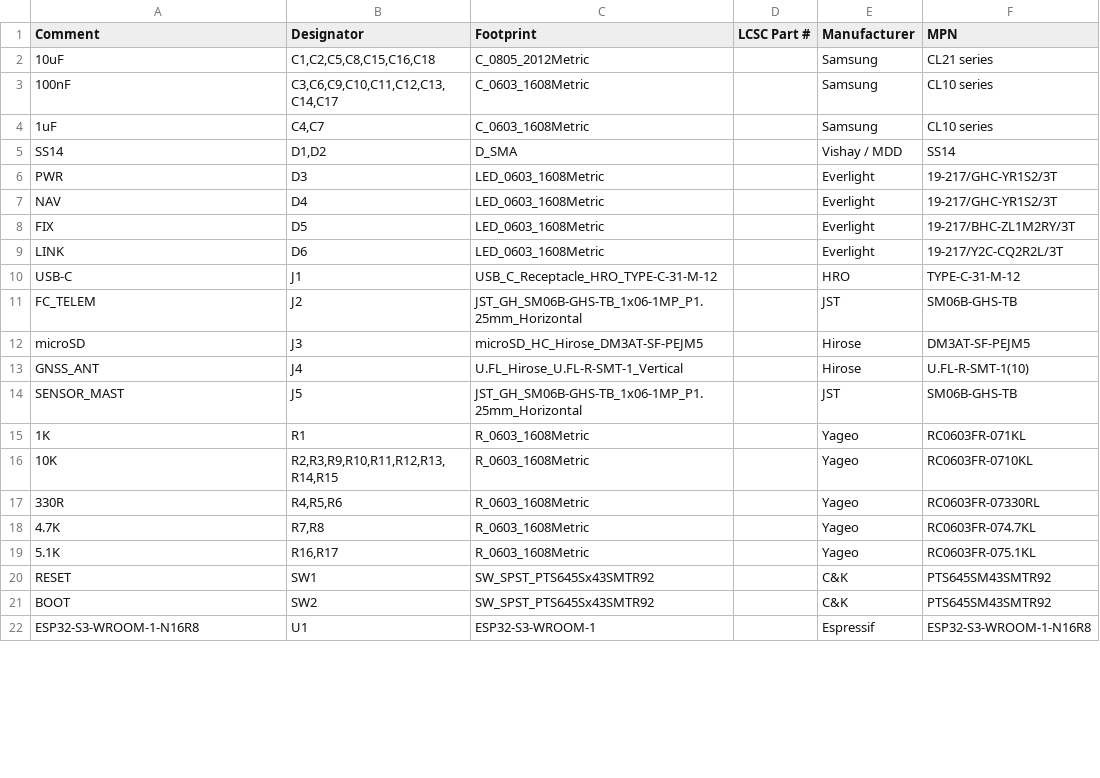
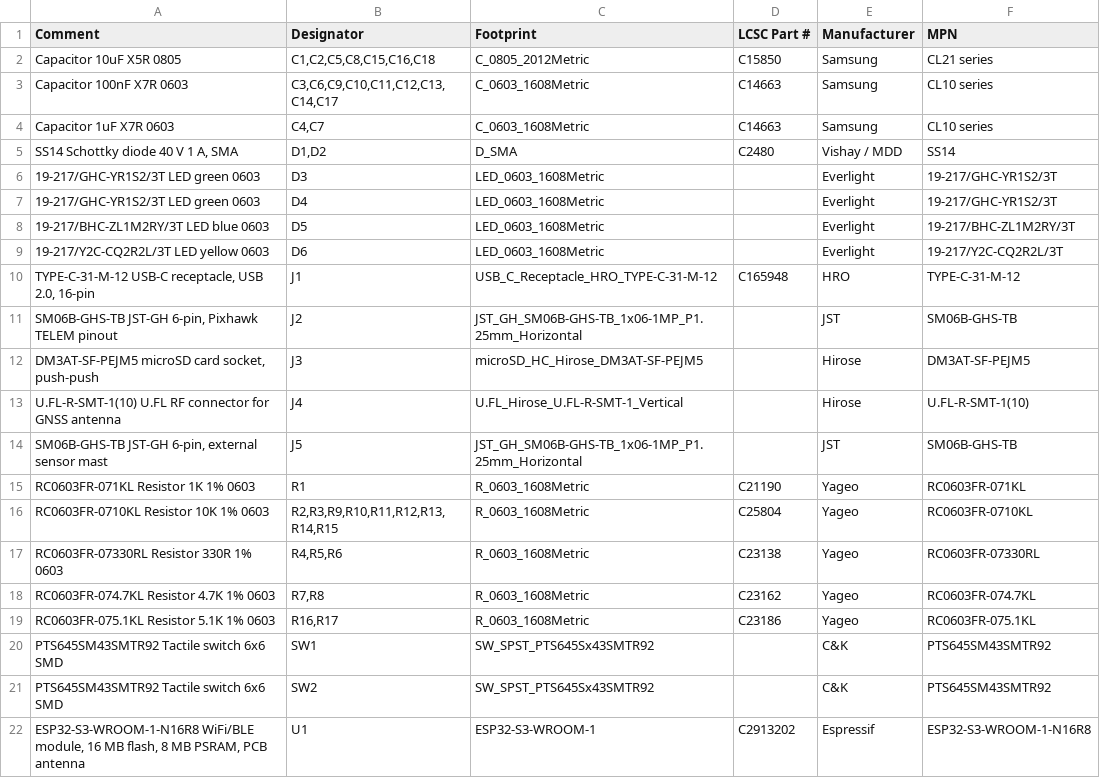
Before and after one commit to ajisrawi/dronemagnav, a CSV file: hardware/dronemagnav/fab/dronemagnav-bom-jlcpcb.csv, drawn as a sheet; only a part is shown; the diff covers the shown part only.

```diff
--- a/hardware/dronemagnav/fab/dronemagnav-bom-jlcpcb.csv
+++ b/hardware/dronemagnav/fab/dronemagnav-bom-jlcpcb.csv
@@ -1,22 +1,22 @@
 Comment,Designator,Footprint,LCSC Part #,Manufacturer,MPN
-10uF,"C1,C2,C5,C8,C15,C16,C18",C_0805_2012Metric,,Samsung,CL21 series
-100nF,"C3,C6,C9,C10,C11,C12,C13,C14,C17",C_0603_1608Metric,,Samsung,CL10 series
-1uF,"C4,C7",C_0603_1608Metric,,Samsung,CL10 series
-SS14,"D1,D2",D_SMA,,Vishay / MDD,SS14
-PWR,D3,LED_0603_1608Metric,,Everlight,19-217/GHC-YR1S2/3T
-NAV,D4,LED_0603_1608Metric,,Everlight,19-217/GHC-YR1S2/3T
-FIX,D5,LED_0603_1608Metric,,Everlight,19-217/BHC-ZL1M2RY/3T
-LINK,D6,LED_0603_1608Metric,,Everlight,19-217/Y2C-CQ2R2L/3T
-USB-C,J1,USB_C_Receptacle_HRO_TYPE-C-31-M-12,,HRO,TYPE-C-31-M-12
-FC_TELEM,J2,JST_GH_SM06B-GHS-TB_1x06-1MP_P1.25mm_Horizontal,,JST,SM06B-GHS-TB
-microSD,J3,microSD_HC_Hirose_DM3AT-SF-PEJM5,,Hirose,DM3AT-SF-PEJM5
-GNSS_ANT,J4,U.FL_Hirose_U.FL-R-SMT-1_Vertical,,Hirose,U.FL-R-SMT-1(10)
-SENSOR_MAST,J5,JST_GH_SM06B-GHS-TB_1x06-1MP_P1.25mm_Horizontal,,JST,SM06B-GHS-TB
-1K,R1,R_0603_1608Metric,,Yageo,RC0603FR-071KL
-10K,"R2,R3,R9,R10,R11,R12,R13,R14,R15",R_0603_1608Metric,,Yageo,RC0603FR-0710KL
-330R,"R4,R5,R6",R_0603_1608Metric,,Yageo,RC0603FR-07330RL
-4.7K,"R7,R8",R_0603_1608Metric,,Yageo,RC0603FR-074.7KL
-5.1K,"R16,R17",R_0603_1608Metric,,Yageo,RC0603FR-075.1KL
-RESET,SW1,SW_SPST_PTS645Sx43SMTR92,,C&K,PTS645SM43SMTR92
-BOOT,SW2,SW_SPST_PTS645Sx43SMTR92,,C&K,PTS645SM43SMTR92
-ESP32-S3-WROOM-1-N16R8,U1,ESP32-S3-WROOM-1,,Espressif,ESP32-S3-WROOM-1-N16R8
+Capacitor 10uF X5R 0805,"C1,C2,C5,C8,C15,C16,C18",C_0805_2012Metric,C15850,Samsung,CL21 series
+Capacitor 100nF X7R 0603,"C3,C6,C9,C10,C11,C12,C13,C14,C17",C_0603_1608Metric,C14663,Samsung,CL10 series
+Capacitor 1uF X7R 0603,"C4,C7",C_0603_1608Metric,C14663,Samsung,CL10 series
+"SS14 Schottky diode 40 V 1 A, SMA","D1,D2",D_SMA,C2480,Vishay / MDD,SS14
+19-217/GHC-YR1S2/3T LED green 0603,D3,LED_0603_1608Metric,,Everlight,19-217/GHC-YR1S2/3T
+19-217/GHC-YR1S2/3T LED green 0603,D4,LED_0603_1608Metric,,Everlight,19-217/GHC-YR1S2/3T
+19-217/BHC-ZL1M2RY/3T LED blue 0603,D5,LED_0603_1608Metric,,Everlight,19-217/BHC-ZL1M2RY/3T
+19-217/Y2C-CQ2R2L/3T LED yellow 0603,D6,LED_0603_1608Metric,,Everlight,19-217/Y2C-CQ2R2L/3T
+"TYPE-C-31-M-12 USB-C receptacle, USB 2.0, 16-pin",J1,USB_C_Receptacle_HRO_TYPE-C-31-M-12,C165948,HRO,TYPE-C-31-M-12
+"SM06B-GHS-TB JST-GH 6-pin, Pixhawk TELEM pinout",J2,JST_GH_SM06B-GHS-TB_1x06-1MP_P1.25mm_Horizontal,,JST,SM06B-GHS-TB
+"DM3AT-SF-PEJM5 microSD card socket, push-push",J3,microSD_HC_Hirose_DM3AT-SF-PEJM5,,Hirose,DM3AT-SF-PEJM5
+U.FL-R-SMT-1(10) U.FL RF connector for GNSS antenna,J4,U.FL_Hirose_U.FL-R-SMT-1_Vertical,,Hirose,U.FL-R-SMT-1(10)
+"SM06B-GHS-TB JST-GH 6-pin, external sensor mast",J5,JST_GH_SM06B-GHS-TB_1x06-1MP_P1.25mm_Horizontal,,JST,SM06B-GHS-TB
+RC0603FR-071KL Resistor 1K 1% 0603,R1,R_0603_1608Metric,C21190,Yageo,RC0603FR-071KL
+RC0603FR-0710KL Resistor 10K 1% 0603,"R2,R3,R9,R10,R11,R12,R13,R14,R15",R_0603_1608Metric,C25804,Yageo,RC0603FR-0710KL
+RC0603FR-07330RL Resistor 330R 1% 0603,"R4,R5,R6",R_0603_1608Metric,C23138,Yageo,RC0603FR-07330RL
+RC0603FR-074.7KL Resistor 4.7K 1% 0603,"R7,R8",R_0603_1608Metric,C23162,Yageo,RC0603FR-074.7KL
+RC0603FR-075.1KL Resistor 5.1K 1% 0603,"R16,R17",R_0603_1608Metric,C23186,Yageo,RC0603FR-075.1KL
+PTS645SM43SMTR92 Tactile switch 6x6 SMD,SW1,SW_SPST_PTS645Sx43SMTR92,,C&K,PTS645SM43SMTR92
+PTS645SM43SMTR92 Tactile switch 6x6 SMD,SW2,SW_SPST_PTS645Sx43SMTR92,,C&K,PTS645SM43SMTR92
+"ESP32-S3-WROOM-1-N16R8 WiFi/BLE module, 16 MB flash, 8 MB PSRAM, PCB antenna",U1,ESP32-S3-WROOM-1,C2913202,Espressif,ESP32-S3-WROOM-1-N16R8
```
Also changed, not shown: 13 edited cells elsewhere in this file, 35 other files.
